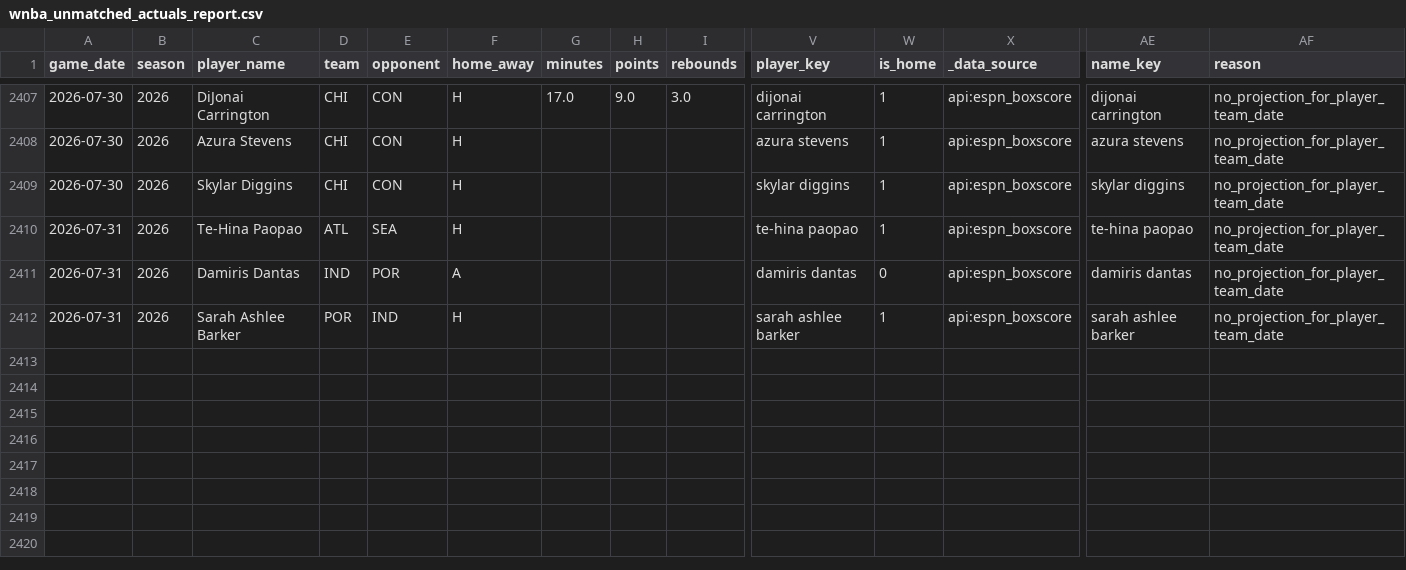
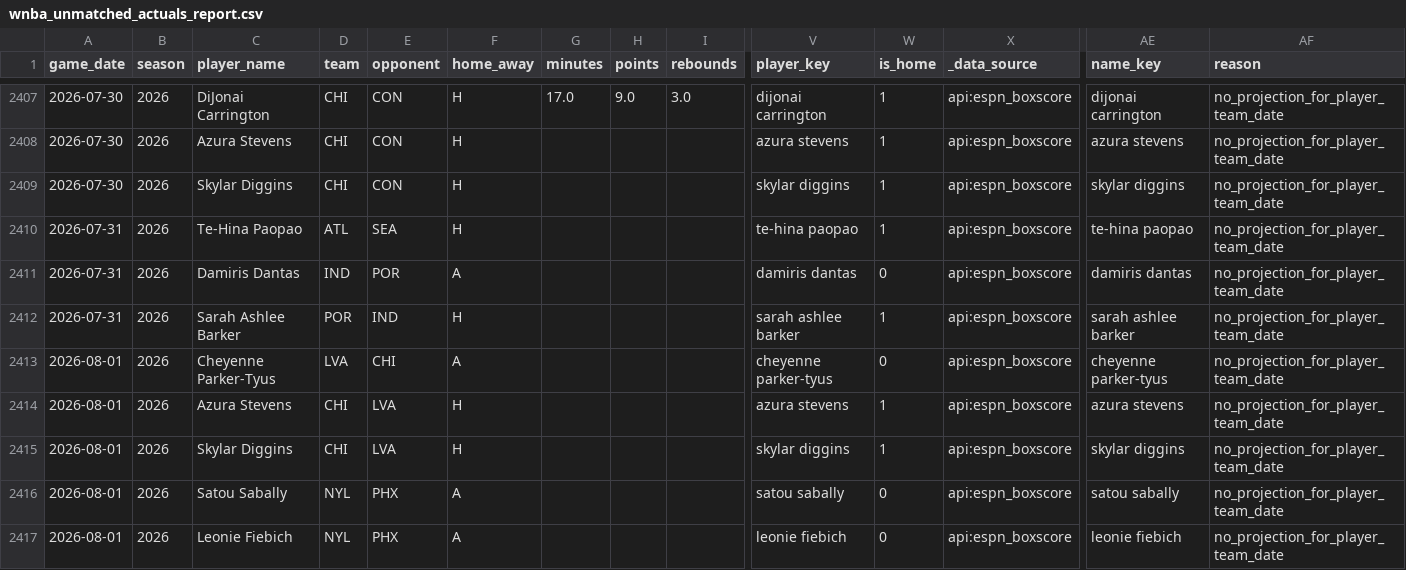
Before and after one commit to syocum9422-blip/edgeranked-site, a CSV file: wnba/data/processed/wnba_unmatched_actuals_report.csv, drawn as a sheet; only a part is shown, gaps mark what is left out; rows hold the shown columns only; the diff names each change by its address in the sheet, - before the commit and + after, or states it on an @@ line.

```diff
--- a/wnba/data/processed/wnba_unmatched_actuals_report.csv
+++ b/wnba/data/processed/wnba_unmatched_actuals_report.csv
+row 2413: 2026-08-01 | 2026 | Cheyenne Parker-Tyus | LVA | CHI | A |  |  |  | cheyenne parker-tyus | 0 | api:espn_boxscore | cheyenne parker-tyus | no_projection_for_player_team_date
+row 2414: 2026-08-01 | 2026 | Azura Stevens | CHI | LVA | H |  |  |  | azura stevens | 1 | api:espn_boxscore | azura stevens | no_projection_for_player_team_date
+row 2415: 2026-08-01 | 2026 | Skylar Diggins | CHI | LVA | H |  |  |  | skylar diggins | 1 | api:espn_boxscore | skylar diggins | no_projection_for_player_team_date
+row 2416: 2026-08-01 | 2026 | Satou Sabally | NYL | PHX | A |  |  |  | satou sabally | 0 | api:espn_boxscore | satou sabally | no_projection_for_player_team_date
+row 2417: 2026-08-01 | 2026 | Leonie Fiebich | NYL | PHX | A |  |  |  | leonie fiebich | 0 | api:espn_boxscore | leonie fiebich | no_projection_for_player_team_date
```
Also changed, not shown: wnba/data/processed/wnba_player_coverage_audit.csv, wnba/data/raw/wnba_player_status.csv, 53 other files.
